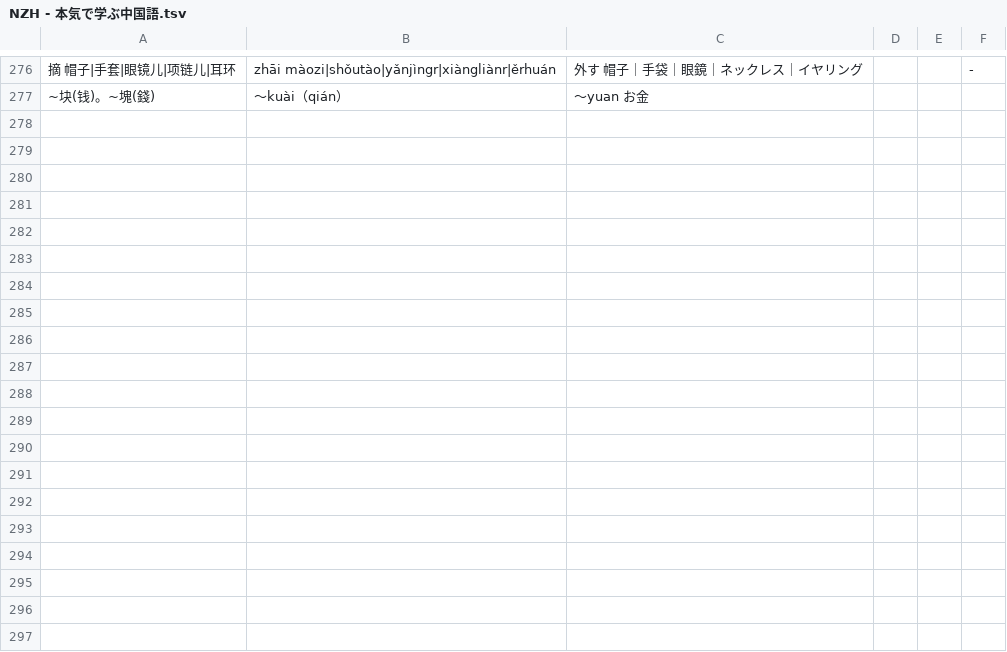
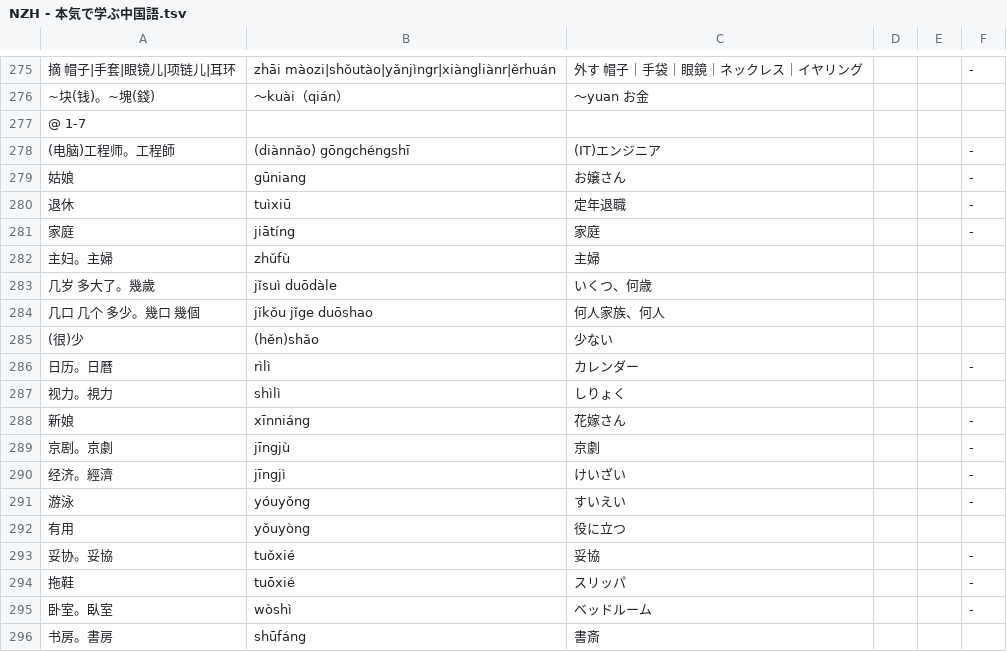
Before and after one commit to jdwebdev/NZH, a TSV file: tsv/NZH - 本気で学ぶ中国語.tsv, drawn as a sheet; only a part is shown, gaps mark what is left out; the diff covers the shown part only.

```diff
--- a/tsv/NZH - 本気で学ぶ中国語.tsv
+++ b/tsv/NZH - 本気で学ぶ中国語.tsv
@@ -277 +276,21 @@
 ~块(钱)。~塊(錢)	～kuài（qián）	～yuan お金			
+@ 1-7					
+(电脑)工程师。工程師	(diànnǎo) gōngchéngshī	(IT)エンジニア			-
+姑娘	gūniang	お嬢さん			-
+退休	tuìxiū	定年退職			-
+家庭	jiātíng	家庭			-
+主妇。主婦	zhǔfù	主婦			
+几岁 多大了。幾歲	jǐsuì duōdàle	いくつ、何歳			
+几口 几个 多少。幾口 幾個	jǐkǒu jǐge duōshao	何人家族、何人			
+(很)少	(hěn)shǎo	少ない			
+日历。日曆	rìlì	カレンダー			-
+视力。視力	shìlì	しりょく			
+新娘	xīnniáng	花嫁さん			-
+京剧。京劇	jīngjù	京劇			-
+经济。經濟	jīngjì	けいざい			-
+游泳	yóuyǒng	すいえい			-
+有用	yǒuyòng	役に立つ			
+妥协。妥協	tuǒxié	妥協			-
+拖鞋	tuōxié	スリッパ			-
+卧室。臥室	wòshì	ベッドルーム			-
+书房。書房	shūfáng	書斎			
```
Also changed, not shown: 24 added rows and 1 removed row elsewhere in this file, tsv/NZH - 汉字.tsv.
